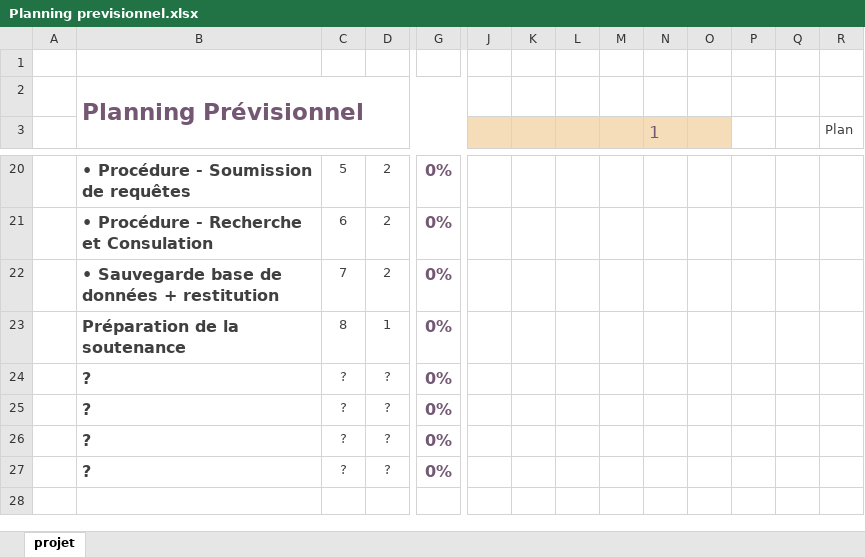
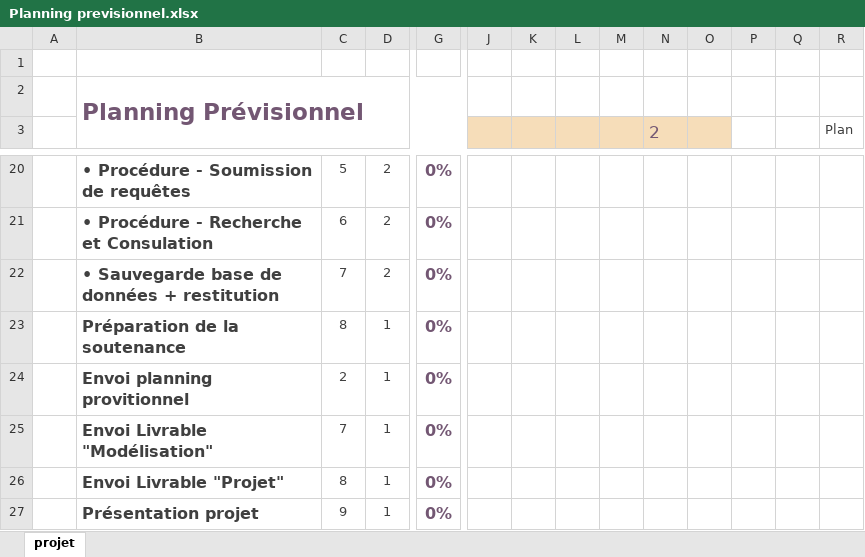
Before and after one commit to Efiria/GiselleMagicArts, an Excel workbook: Planning previsionnel.xlsx, sheet projet, drawn as a sheet; only a part is shown, gaps mark what is left out; values as stored, in another font and other column widths than the file's, no borders; charts and pictures and conditional formats not drawn; removed rows and columns are numbered as before the commit, all else as after; rows hold the shown columns only; the diff names each change by its address in the sheet, - before the commit and + after, or states it on an @@ line.

Commit message:
Add files via upload

```diff
--- a/Planning previsionnel.xlsx (sheet projet)
+++ b/Planning previsionnel.xlsx (sheet projet)
-N3: 1
+N3: 2
-row 24:  | ? | ? | ? | 0%
-row 25:  | ? | ? | ? | 0%
-row 26:  | ? | ? | ? | 0%
-row 27:  | ? | ? | ? | 0%
+row 24:  | Envoi planning provitionnel | 2 | 1 | 0%
+row 25:  | Envoi Livrable "Modélisation" | 7 | 1 | 0%
+row 26:  | Envoi Livrable "Projet" | 8 | 1 | 0%
+row 27:  | Présentation projet | 9 | 1 | 0%
```
